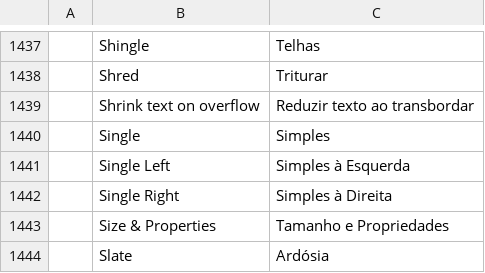
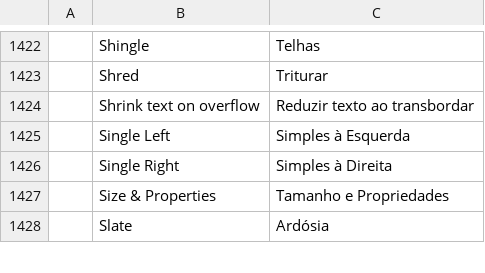
Before and after one commit to simscorpbs/deckcraft, a TSV file: i18n/locales/pt-br/deckcraft.tsv, drawn as a sheet; only a part is shown, gaps mark what is left out; the diff covers the shown part only; the diff names each change by its address in the sheet, - before the commit and + after, or states it on an @@ line.

```diff
--- a/i18n/locales/pt-br/deckcraft.tsv
+++ b/i18n/locales/pt-br/deckcraft.tsv
-row 1440:  | Single | Simples
```
Also changed, not shown: 15 removed rows elsewhere in this file.
